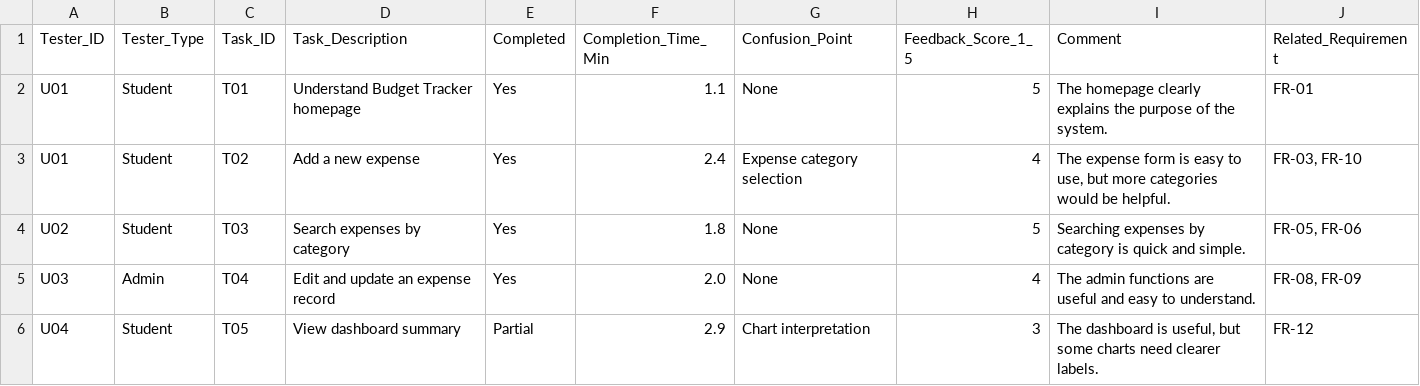
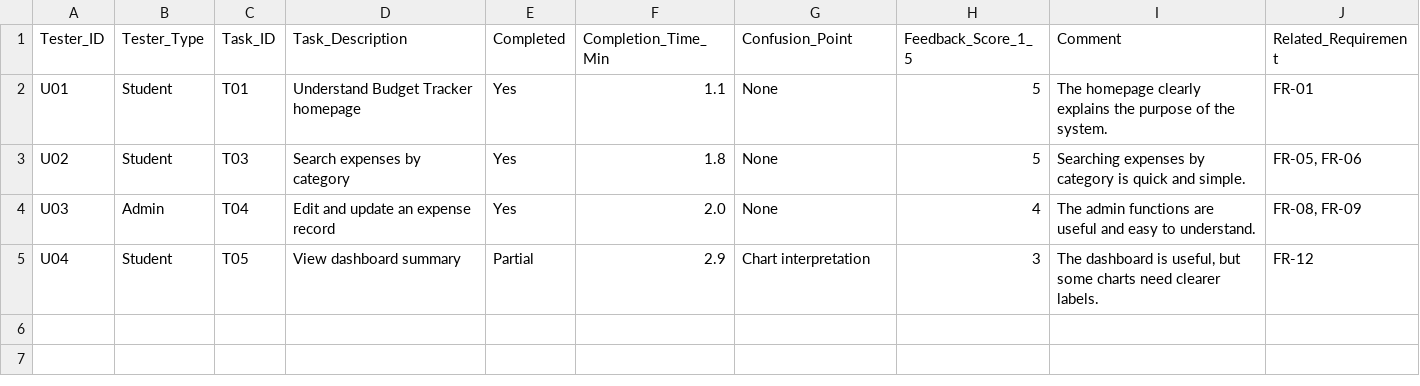
Before and after one commit to thiri-thant22/ICT105-Moonlight-MVP, a CSV file: data/user-testing-results.csv, drawn as a sheet; the diff names each change by its address in the sheet, - before the commit and + after, or states it on an @@ line.

Commit message:
Update user-testing-results.csv

```diff
--- a/data/user-testing-results.csv
+++ b/data/user-testing-results.csv
-row 3: U01 | Student | T02 | Add a new expense | Yes | 2.4 | Expense category selection | 4 | The expense form is easy to use, but more categories would be helpful. | FR-03, FR-10
```
